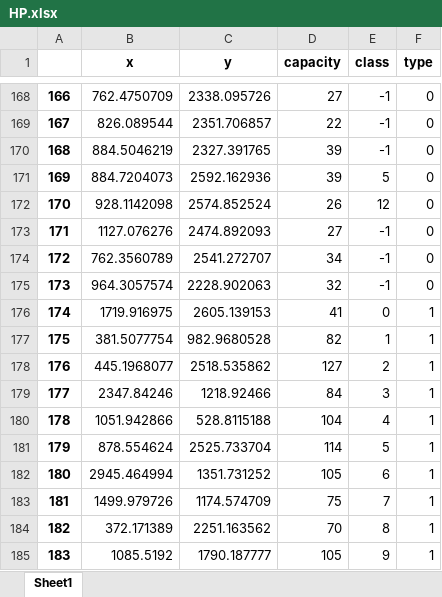
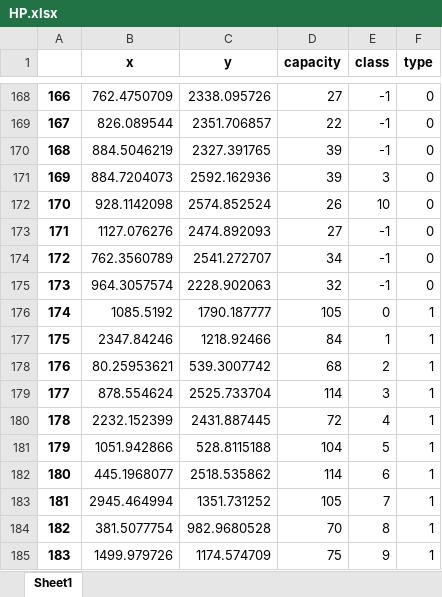
Before and after one commit to Hart-Z/GD, an Excel workbook: Data/HP.xlsx, sheet Sheet1, drawn as a sheet; only a part is shown, gaps mark what is left out; values as stored, in another font and other column widths than the file's, no borders; the diff covers the shown part only; the diff names each change by its address in the sheet, - before the commit and + after, or states it on an @@ line.

```diff
--- a/Data/HP.xlsx (sheet Sheet1)
+++ b/Data/HP.xlsx (sheet Sheet1)
-E171 (class): 5
+E171 (class): 3
-E172 (class): 12
+E172 (class): 10
-B176 (x): 1719.916975
+B176 (x): 1085.5192
-C176 (y): 2605.139153
+C176 (y): 1790.187777
-D176 (capacity): 41
+D176 (capacity): 105
-B177 (x): 381.5077754
+B177 (x): 2347.84246
-C177 (y): 982.9680528
+C177 (y): 1218.92466
-D177 (capacity): 82
+D177 (capacity): 84
-B178 (x): 445.1968077
+B178 (x): 80.25953621
-C178 (y): 2518.535862
+C178 (y): 539.3007742
-D178 (capacity): 127
+D178 (capacity): 68
-B179 (x): 2347.84246
+B179 (x): 878.554624
-C179 (y): 1218.92466
+C179 (y): 2525.733704
-D179 (capacity): 84
+D179 (capacity): 114
-B180 (x): 1051.942866
+B180 (x): 2232.152399
-C180 (y): 528.8115188
+C180 (y): 2431.887445
-D180 (capacity): 104
+D180 (capacity): 72
-B181 (x): 878.554624
+B181 (x): 1051.942866
-C181 (y): 2525.733704
+C181 (y): 528.8115188
-D181 (capacity): 114
+D181 (capacity): 104
-B182 (x): 2945.464994
+B182 (x): 445.1968077
-C182 (y): 1351.731252
+C182 (y): 2518.535862
-D182 (capacity): 105
+D182 (capacity): 114
-B183 (x): 1499.979726
+B183 (x): 2945.464994
-C183 (y): 1174.574709
+C183 (y): 1351.731252
-D183 (capacity): 75
+D183 (capacity): 105
-B184 (x): 372.171389
+B184 (x): 381.5077754
-C184 (y): 2251.163562
+C184 (y): 982.9680528
-B185 (x): 1085.5192
+B185 (x): 1499.979726
-C185 (y): 1790.187777
+C185 (y): 1174.574709
-D185 (capacity): 105
+D185 (capacity): 75
```
Also changed, not shown: 115 edited cells elsewhere in this sheet, Data/HP_costmatrix.xlsx, Data/HP_raw.xlsx, 17 other files.
